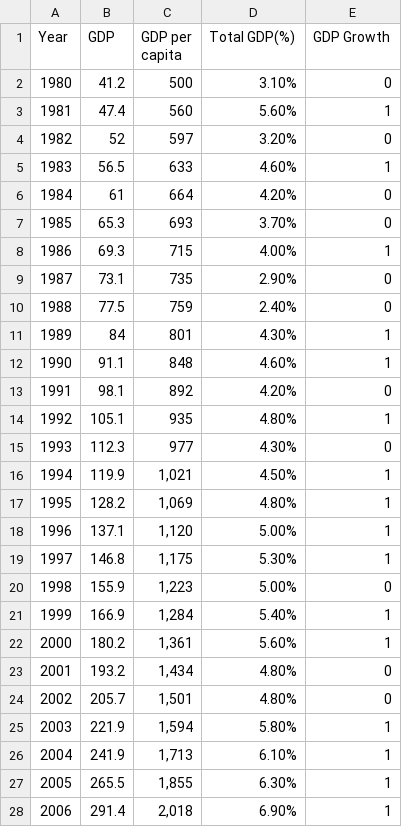
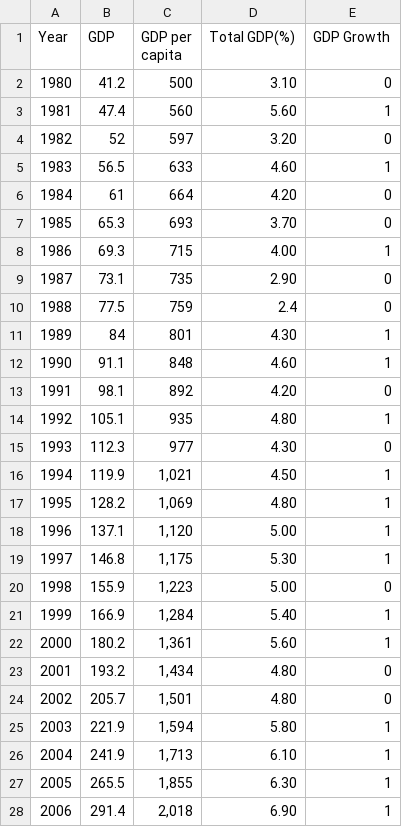
Before and after one commit to AnAn2200/GDP, a CSV file: Train1.csv, drawn as a sheet; only a part is shown; the diff covers the shown part only.

Commit message:
Update Train1.csv

```diff
--- a/Train1.csv
+++ b/Train1.csv
@@ -1,28 +1,28 @@
 Year,GDP,GDP per capita,Total GDP(%),GDP Growth
-1980,41.2,500,3.10%,0
-1981,47.4,560,5.60%,1
-1982,52,597,3.20%,0
-1983,56.5,633,4.60%,1
-1984,61,664,4.20%,0
-1985,65.3,693,3.70%,0
-1986,69.3,715,4.00%,1
-1987,73.1,735,2.90%,0
-1988,77.5,759,2.40%,0
-1989,84,801,4.30%,1
-1990,91.1,848,4.60%,1
-1991,98.1,892,4.20%,0
-1992,105.1,935,4.80%,1
-1993,112.3,977,4.30%,0
-1994,119.9,"1,021",4.50%,1
-1995,128.2,"1,069",4.80%,1
-1996,137.1,"1,120",5.00%,1
-1997,146.8,"1,175",5.30%,1
-1998,155.9,"1,223",5.00%,0
-1999,166.9,"1,284",5.40%,1
-2000,180.2,"1,361",5.60%,1
-2001,193.2,"1,434",4.80%,0
-2002,205.7,"1,501",4.80%,0
-2003,221.9,"1,594",5.80%,1
-2004,241.9,"1,713",6.10%,1
-2005,265.5,"1,855",6.30%,1
-2006,291.4,"2,018",6.90%,1
+1980,41.2,500,3.10,0
+1981,47.4,560,5.60,1
+1982,52,597,3.20,0
+1983,56.5,633,4.60,1
+1984,61,664,4.20,0
+1985,65.3,693,3.70,0
+1986,69.3,715,4.00,1
+1987,73.1,735,2.90,0
+1988,77.5,759,2.4,0
+1989,84,801,4.30,1
+1990,91.1,848,4.60,1
+1991,98.1,892,4.20,0
+1992,105.1,935,4.80,1
+1993,112.3,977,4.30,0
+1994,119.9,"1,021",4.50,1
+1995,128.2,"1,069",4.80,1
+1996,137.1,"1,120",5.00,1
+1997,146.8,"1,175",5.30,1
+1998,155.9,"1,223",5.00,0
+1999,166.9,"1,284",5.40,1
+2000,180.2,"1,361",5.60,1
+2001,193.2,"1,434",4.80,0
+2002,205.7,"1,501",4.80,0
+2003,221.9,"1,594",5.80,1
+2004,241.9,"1,713",6.10,1
+2005,265.5,"1,855",6.30,1
+2006,291.4,"2,018",6.90,1
```
Also changed, not shown: 13 edited cells elsewhere in this file.
